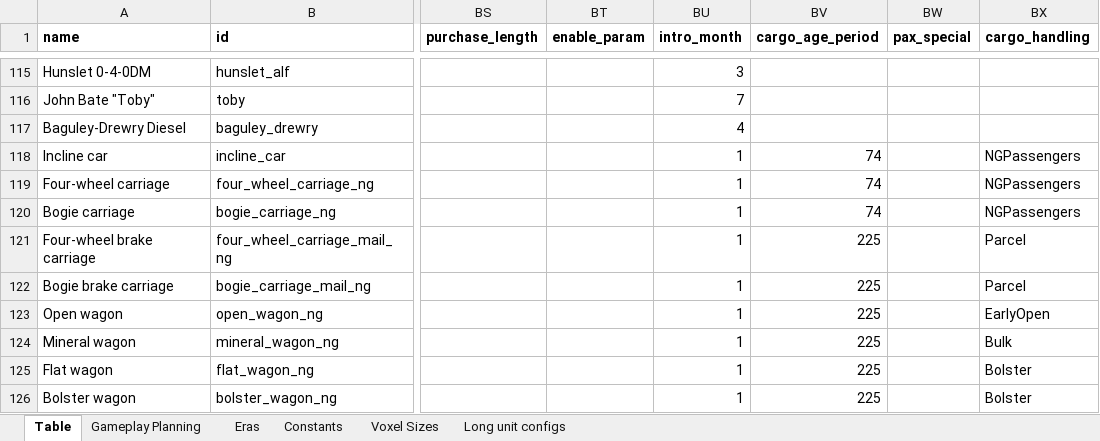
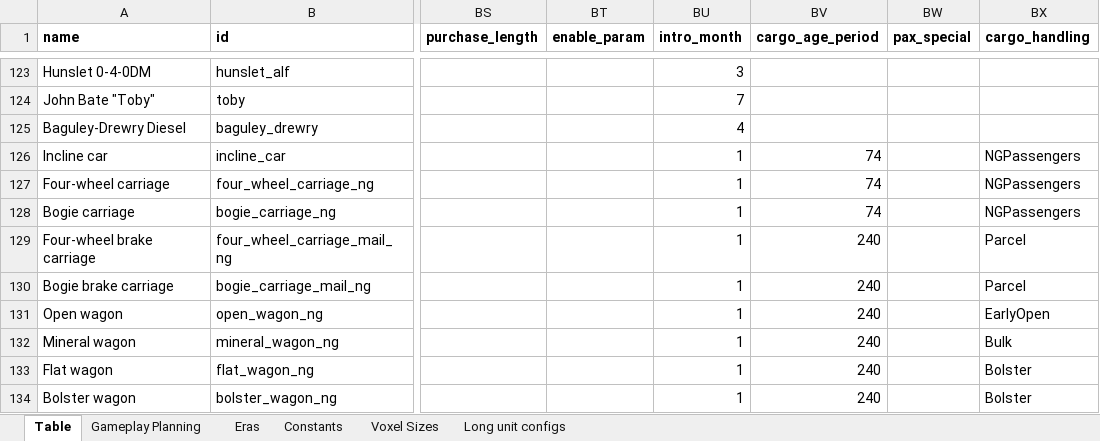
Before and after one commit to mattkimber/timberwolfs_trains, an Excel workbook: Community Tracking Table.xlsm, sheet Table, drawn as a sheet; only a part is shown, gaps mark what is left out; values as stored, in another font and other column widths than the file's, no borders; conditional formats not drawn; addresses are those after the commit; the diff covers the shown part only; the diff names each change by its address in the sheet, - before the commit and + after, or states it on an @@ line.

```diff
--- a/Community Tracking Table.xlsm (sheet Table)
+++ b/Community Tracking Table.xlsm (sheet Table)
-BV129:BV134 (cargo_age_period): 225
+BV129:BV134 (cargo_age_period): 240
```
Also changed, not shown: 8 added rows and 61 edited cells elsewhere in this sheet, sheet Gameplay Planning, formulas that keep their value, hidden cells, 38 other files.
